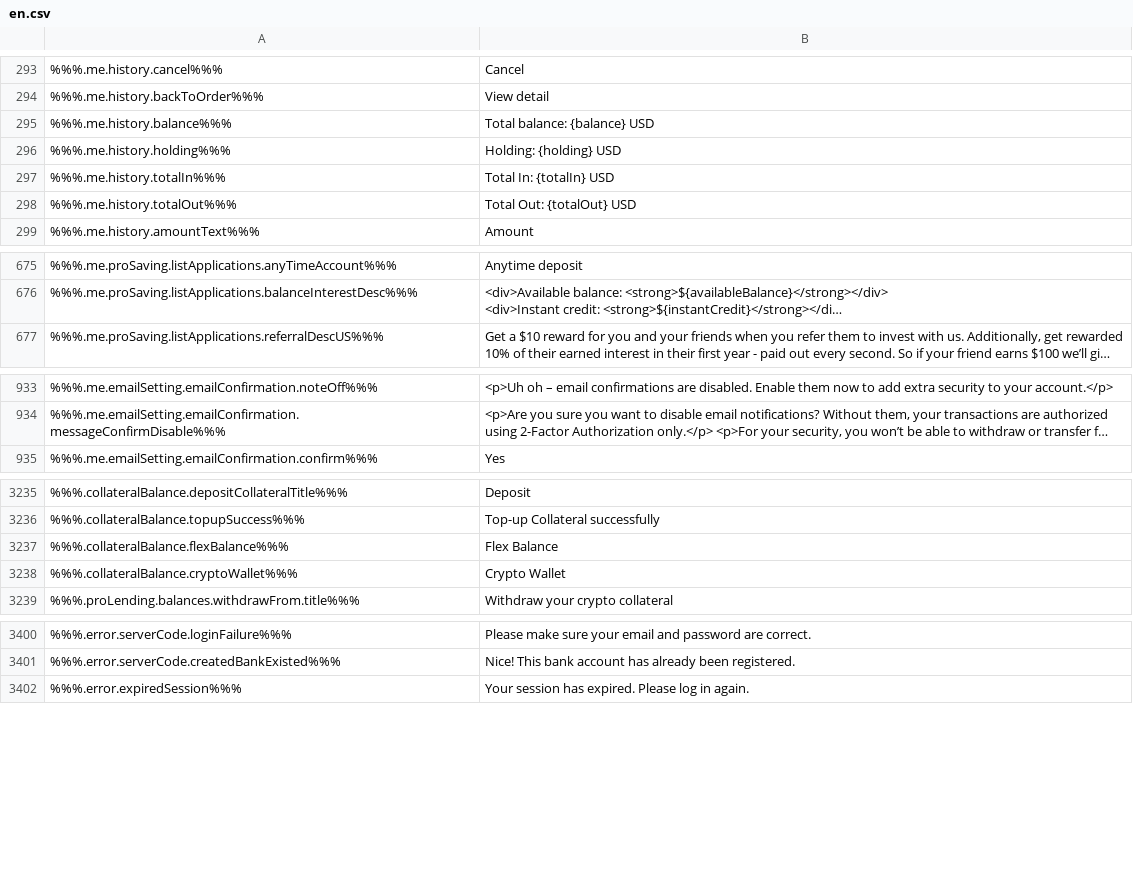
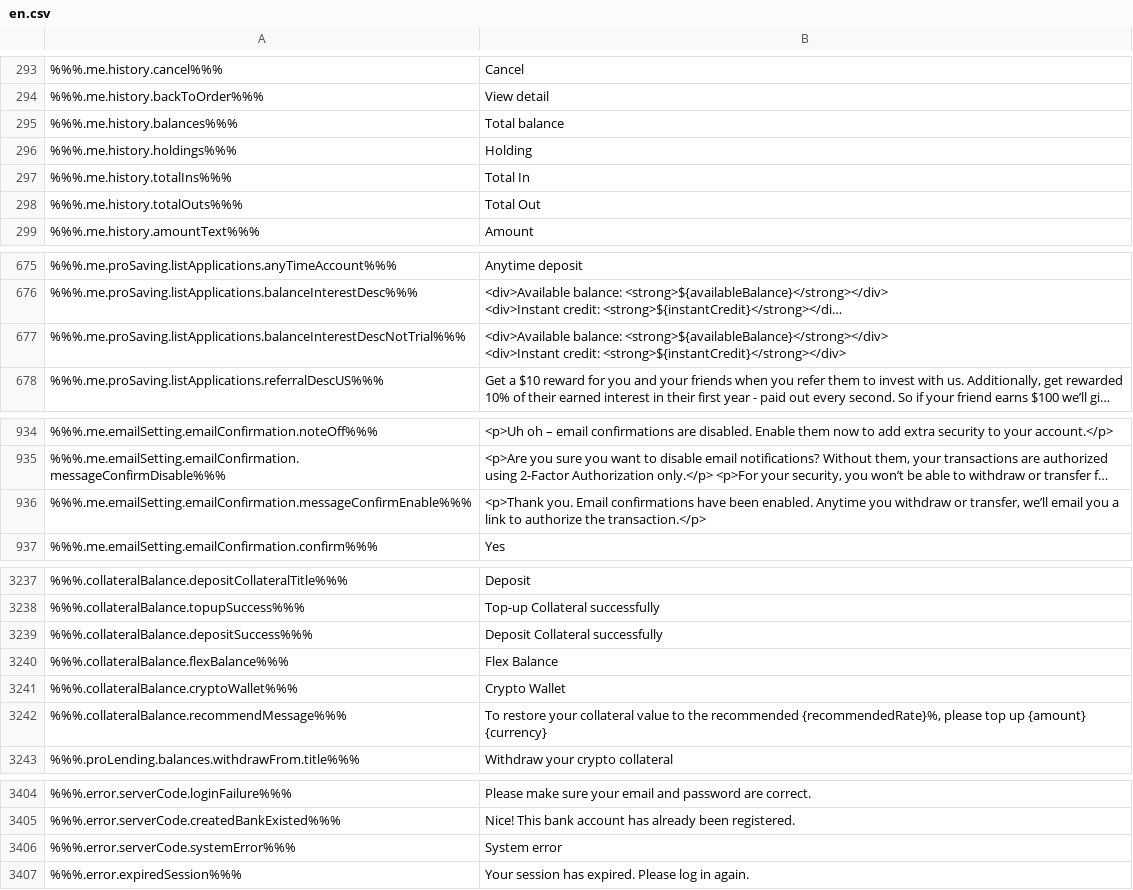
Before and after one commit to duyhtq/constant-web-i18n, a CSV file: store/en.csv, drawn as a sheet; only a part is shown, gaps mark what is left out; long unchanged cells end in …; removed rows and columns are numbered as before the commit, all else as after; ↵ is a line break in a cell; the diff names each change by its address in the sheet, - before the commit and + after, or states it on an @@ line.

```diff
--- a/store/en.csv
+++ b/store/en.csv
-row 295: %%%.me.history.balance%%% | Total balance: {balance} USD
-row 296: %%%.me.history.holding%%% | Holding: {holding} USD
-row 297: %%%.me.history.totalIn%%% | Total In: {totalIn} USD
-row 298: %%%.me.history.totalOut%%% | Total Out: {totalOut} USD
+row 295: %%%.me.history.balances%%% | Total balance
+row 296: %%%.me.history.holdings%%% | Holding
+row 297: %%%.me.history.totalIns%%% | Total In
+row 298: %%%.me.history.totalOuts%%% | Total Out
+row 677: %%%.me.proSaving.listApplications.balanceInterestDescNotTrial%%% | <div>Available balance: <strong>${availableBalance}</strong></div> ↵ <div>Instant credit: <strong>${instantCredit}</strong></div>
+row 936: %%%.me.emailSetting.emailConfirmation.messageConfirmEnable%%% | <p>Thank you. Email confirmations have been enabled. Anytime you withdraw or transfer, we’ll email you a link to authorize the transaction.</p>
+row 3239: %%%.collateralBalance.depositSuccess%%% | Deposit Collateral successfully
+row 3242: %%%.collateralBalance.recommendMessage%%% | To restore your collateral value to the recommended {recommendedRate}%, please top up {amount} {currency}
+row 3406: %%%.error.serverCode.systemError%%% | System error
```
Also changed, not shown: 2 other files.
